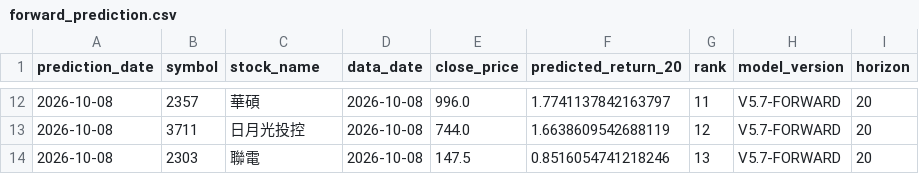
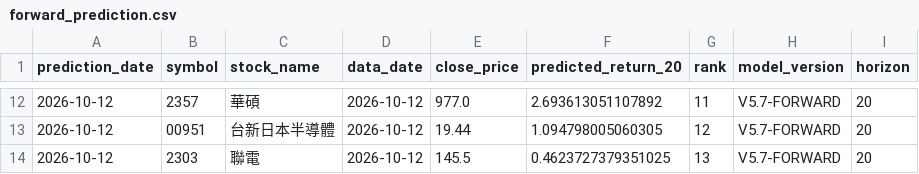
Before and after one commit to 80501tom-boop/PythonProject, a CSV file: myapp/ml/output/forward_prediction.csv, drawn as a sheet; only a part is shown, gaps mark what is left out; the diff covers the shown part only.

```diff
--- a/myapp/ml/output/forward_prediction.csv
+++ b/myapp/ml/output/forward_prediction.csv
@@ -12,3 +12,3 @@
-2026-10-08,2357,華碩,2026-10-08,996.0,1.7741137842163797,11,V5.7-FORWARD,20
-2026-10-08,3711,日月光投控,2026-10-08,744.0,1.6638609542688119,12,V5.7-FORWARD,20
-2026-10-08,2303,聯電,2026-10-08,147.5,0.8516054741218246,13,V5.7-FORWARD,20
+2026-10-12,2357,華碩,2026-10-12,977.0,2.693613051107892,11,V5.7-FORWARD,20
+2026-10-12,00951,台新日本半導體,2026-10-12,19.44,1.094798005060305,12,V5.7-FORWARD,20
+2026-10-12,2303,聯電,2026-10-12,145.5,0.4623727379351025,13,V5.7-FORWARD,20
```
Also changed, not shown: 3 added rows, 3 removed rows and 32 edited cells elsewhere in this file, myapp/ml/output/market_ranking.csv, 1 other file.
